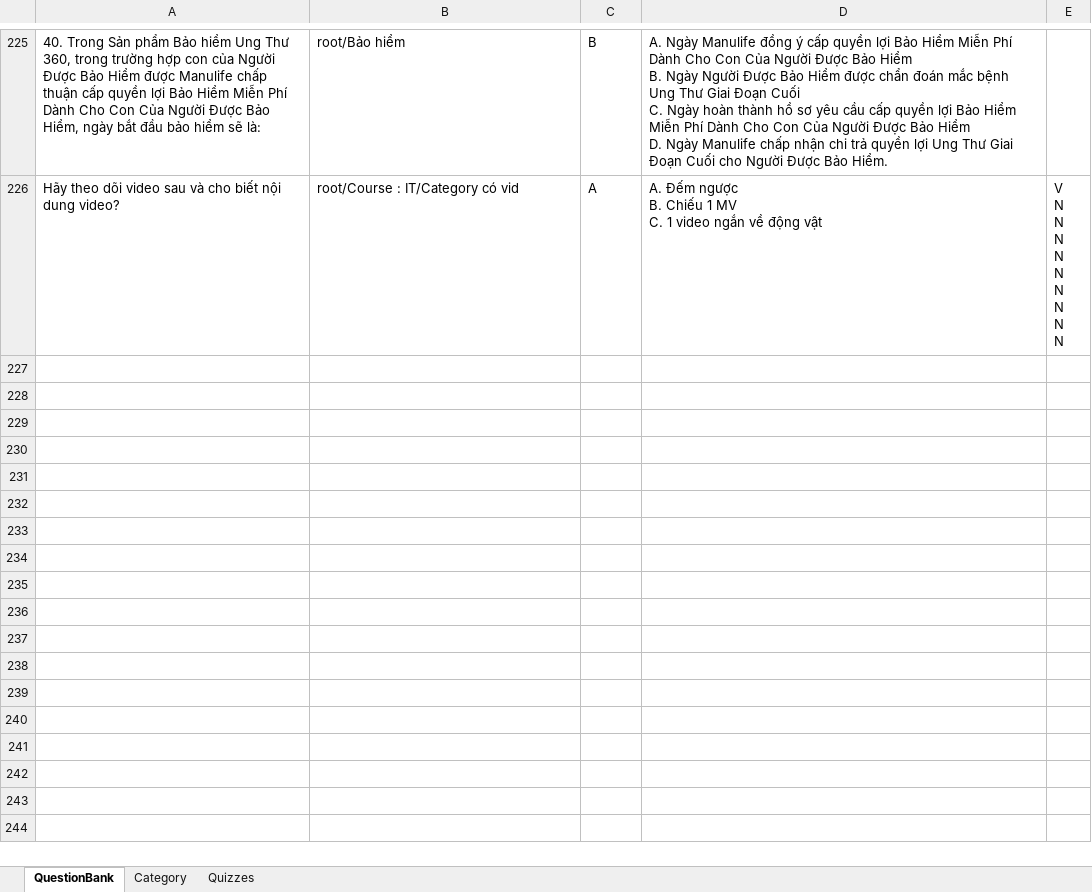
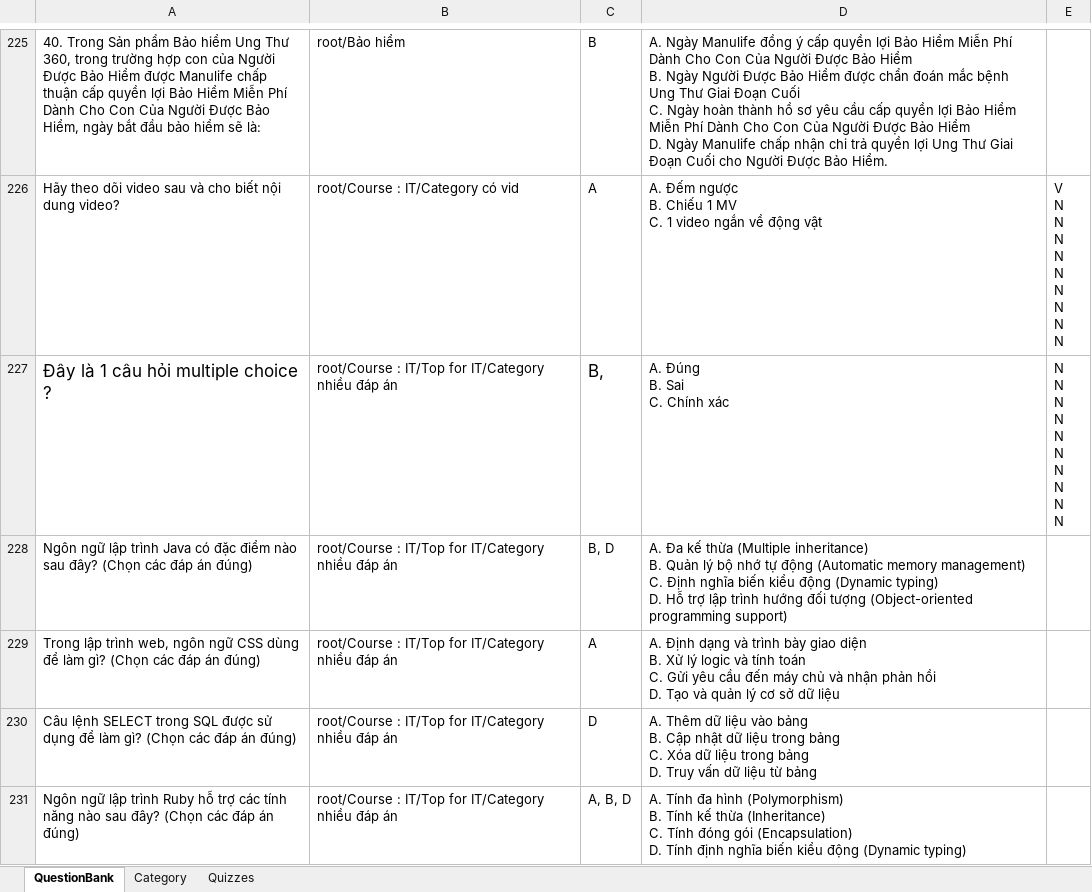
Before and after one commit to dat94-03/quiz-test-app, an Excel workbook: src/main/java/data/QuizTestAppData.xlsx, sheet QuestionBank, drawn as a sheet; only a part is shown, gaps mark what is left out; values as stored, in another font and other column widths than the file's, no borders; ↵ is a line break in a cell; the diff covers the shown part only; the diff names each change by its address in the sheet, - before the commit and + after, or states it on an @@ line.

Commit message:
Done GUI 6.5 and multiple choice

```diff
--- a/src/main/java/data/QuizTestAppData.xlsx (sheet QuestionBank)
+++ b/src/main/java/data/QuizTestAppData.xlsx (sheet QuestionBank)
+row 227: Đây là 1 câu hỏi multiple choice ? | root/Course : IT/Top for IT/Category nhiều đáp án | B, | A. Đúng ↵ B. Sai ↵ C. Chính xác | N ↵ N ↵ N ↵ N ↵ N ↵ N ↵ N ↵ N ↵ N ↵ N
+row 228: Ngôn ngữ lập trình Java có đặc điểm nào sau đây? (Chọn các đáp án đúng) | root/Course : IT/Top for IT/Category nhiều đáp án | B, D | A. Đa kế thừa (Multiple inheritance) ↵ B. Quản lý bộ nhớ tự động (Automatic memory management) ↵ C. Định nghĩa biến kiểu động (Dynamic typing) ↵ D. Hỗ trợ lập trình hướng đối tượng (Object-oriented programming support)
+row 229: Trong lập trình web, ngôn ngữ CSS dùng để làm gì? (Chọn các đáp án đúng) | root/Course : IT/Top for IT/Category nhiều đáp án | A | A. Định dạng và trình bày giao diện ↵ B. Xử lý logic và tính toán ↵ C. Gửi yêu cầu đến máy chủ và nhận phản hồi ↵ D. Tạo và quản lý cơ sở dữ liệu
+row 230: Câu lệnh SELECT trong SQL được sử dụng để làm gì? (Chọn các đáp án đúng) | root/Course : IT/Top for IT/Category nhiều đáp án | D | A. Thêm dữ liệu vào bảng ↵ B. Cập nhật dữ liệu trong bảng ↵ C. Xóa dữ liệu trong bảng ↵ D. Truy vấn dữ liệu từ bảng
+row 231: Ngôn ngữ lập trình Ruby hỗ trợ các tính năng nào sau đây? (Chọn các đáp án đúng) | root/Course : IT/Top for IT/Category nhiều đáp án | A, B, D | A. Tính đa hình (Polymorphism) ↵ B. Tính kế thừa (Inheritance) ↵ C. Tính đóng gói (Encapsulation) ↵ D. Tính định nghĩa biến kiểu động (Dynamic typing)
```
Also changed, not shown: 13 added rows elsewhere in this sheet, sheet Category, sheet Quizzes, 22 other files.
